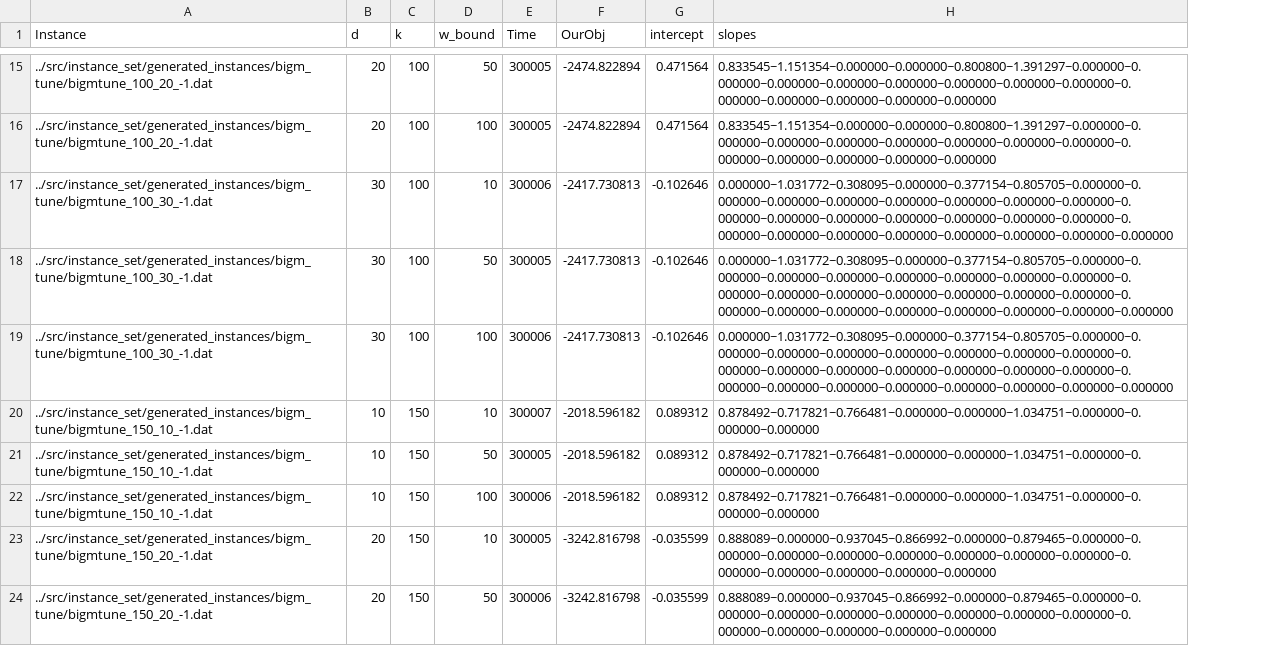
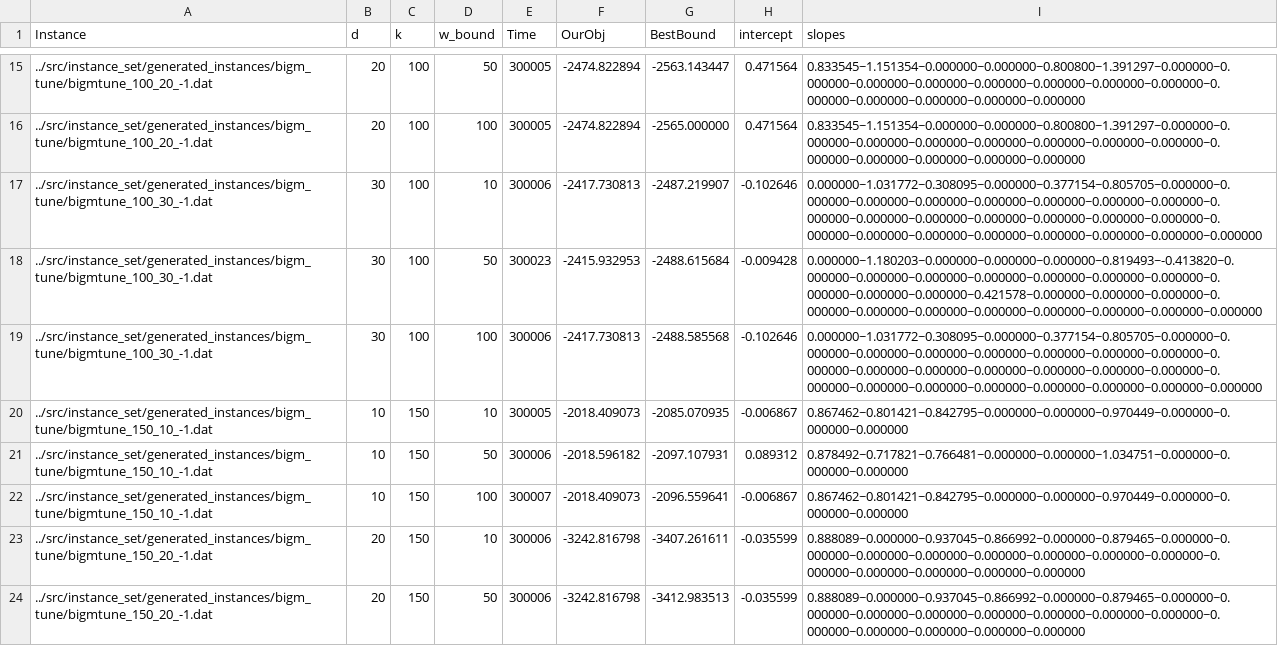
Before and after one commit to Bertonc98/CPLEX_MIP_opt_models, a CSV file: src/data/SFSOD/generated_results/stronger_results.csv, drawn as a sheet; only a part is shown, gaps mark what is left out; addresses are those after the commit; the diff covers the shown part only; the diff names each change by its address in the sheet, - before the commit and + after, or states it on an @@ line.

Commit message:
rerun time test

```diff
--- a/src/data/SFSOD/generated_results/stronger_results.csv
+++ b/src/data/SFSOD/generated_results/stronger_results.csv
+column G (BestBound), rows 15-24: -2563.143447 | -2565.000000 | -2487.219907 | -2488.615684 | -2488.585568 | -2085.070935 | -2097.107931 | -2096.559641 | -3407.261611 | -3412.983513
-E18 (Time): 300005
+E18 (Time): 300023
-F18 (OurObj): -2417.730813
+F18 (OurObj): -2415.932953
-H18 (intercept): -0.102646
+H18 (intercept): -0.009428
-I18 (slopes): 0.000000~1.031772~0.308095~0.000000~0.377154~0.805705~0.000000~0.000000~0.000000~0.000000~0.000000~0.000000~0.000000~0.000000~0.000000~0.000000~0.000000~0.000000~0.000000~0.000000~0.000000~0.000000~0.000000~0.000000~0.000000~0.000000~0.000000~0.000000~0.000000
+I18 (slopes): 0.000000~1.180203~0.000000~0.000000~0.000000~0.819493~-0.413820~0.000000~0.000000~0.000000~0.000000~0.000000~0.000000~0.000000~0.000000~0.000000~0.000000~0.421578~0.000000~0.000000~0.000000~0.000000~0.000000~0.000000~0.000000~0.000000~0.000000~0.000000~0.000000
-E20 (Time): 300007
+E20 (Time): 300005
-F20 (OurObj): -2018.596182
+F20 (OurObj): -2018.409073
-H20 (intercept): 0.089312
+H20 (intercept): -0.006867
-I20 (slopes): 0.878492~0.717821~0.766481~0.000000~0.000000~1.034751~0.000000~0.000000~0.000000
+I20 (slopes): 0.867462~0.801421~0.842795~0.000000~0.000000~0.970449~0.000000~0.000000~0.000000
-E21 (Time): 300005
+E21 (Time): 300006
-E22 (Time): 300006
+E22 (Time): 300007
-F22 (OurObj): -2018.596182
+F22 (OurObj): -2018.409073
-H22 (intercept): 0.089312
+H22 (intercept): -0.006867
-I22 (slopes): 0.878492~0.717821~0.766481~0.000000~0.000000~1.034751~0.000000~0.000000~0.000000
+I22 (slopes): 0.867462~0.801421~0.842795~0.000000~0.000000~0.970449~0.000000~0.000000~0.000000
-E23 (Time): 300005
+E23 (Time): 300006
```
Also changed, not shown: 11 edited cells elsewhere in this file, src/data/SFSOD/generated_results/basic_results.csv, src/data/SFSOD/generated_results/quadratic_results.csv, 28 other files.
